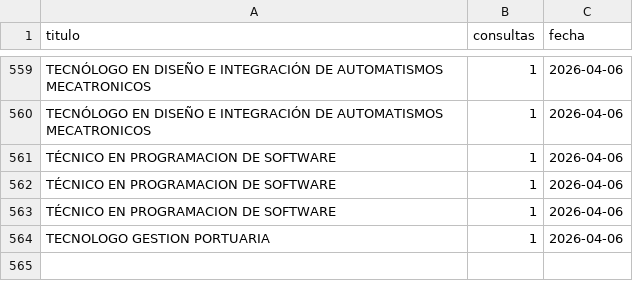
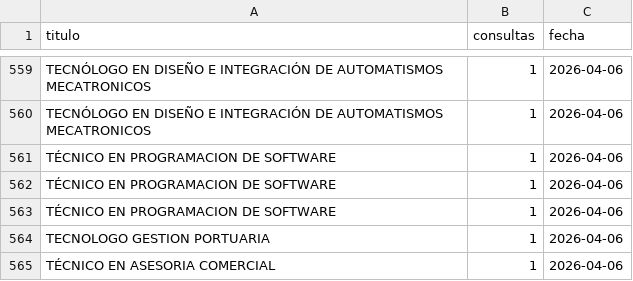
Before and after one commit to usanjosedocumentos-svg/validatitulos, a CSV file: consultas_contador.csv, drawn as a sheet; only a part is shown, gaps mark what is left out; the diff names each change by its address in the sheet, - before the commit and + after, or states it on an @@ line.

Commit message:
Consulta: TÉCNICO EN ASESORIA COMERCIAL

```diff
--- a/consultas_contador.csv
+++ b/consultas_contador.csv
+row 565: TÉCNICO EN ASESORIA COMERCIAL | 1 | 2026-04-06
```
